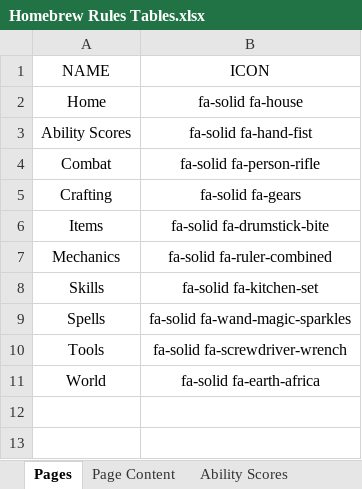
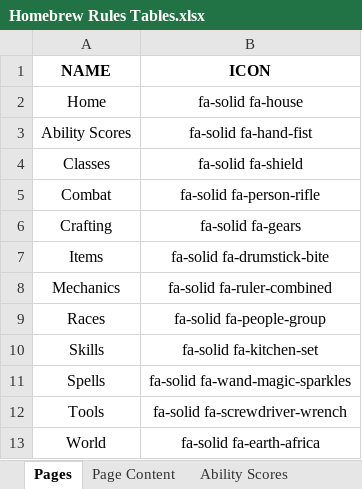
Before and after one commit to mikitz/homebrew-rules, an Excel workbook: data/Homebrew Rules Tables.xlsx, sheet Pages, drawn as a sheet; values as stored, in another font and other column widths than the file's, no borders; charts and pictures not drawn; the diff names each change by its address in the sheet, - before the commit and + after, or states it on an @@ line.

```diff
--- a/data/Homebrew Rules Tables.xlsx (sheet Pages)
+++ b/data/Homebrew Rules Tables.xlsx (sheet Pages)
-A1:B1 bold: off
+A1:B1 bold: on
+row 4: Classes | fa-solid fa-shield
+row 9: Races | fa-solid fa-people-group
```
Also changed, not shown: sheet Page Content, sheet Crafting, sheet Skills, sheet Tools, sheet Mechanics, other sheet tabs, charts or pictures, 9 other files.
